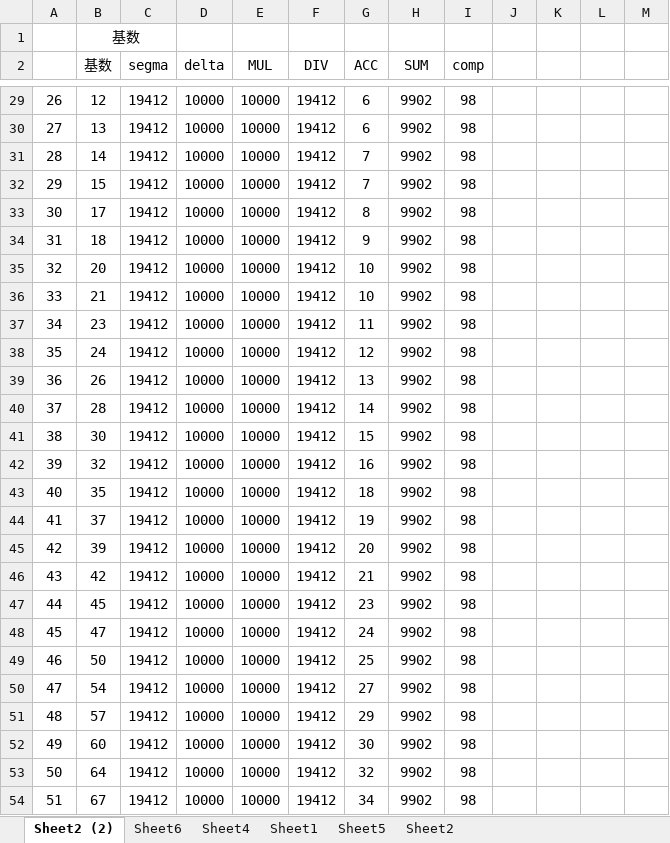
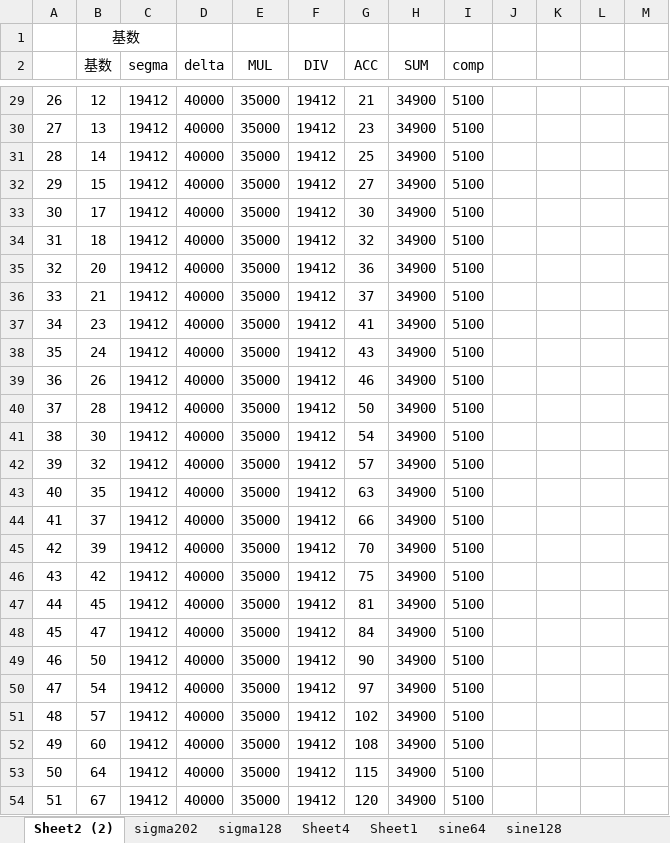
Before and after one commit to tiko0755/G0_COMMON, an Excel workbook: ramp/RAMP.xlsx, sheet Sheet2 (2), drawn as a sheet; only a part is shown, gaps mark what is left out; values as stored, in another font and other column widths than the file's, no borders; charts and pictures not drawn; the diff covers the shown part only; the diff names each change by its address in the sheet, - before the commit and + after, or states it on an @@ line.

```diff
--- a/ramp/RAMP.xlsx (sheet Sheet2 (2))
+++ b/ramp/RAMP.xlsx (sheet Sheet2 (2))
-sheet tab: Sheet5
+sheet tab: sine64
-sheet tab: Sheet6
-sheet tab: Sheet2
+sheet tab: sigma202
+sheet tab: sigma128
+sheet tab: sine128
-D29:D54 (delta): 10000
+D29:D54 (delta): 40000
-E29:E54 (MUL): 10000
+E29:E54 (MUL): 35000
-G29 (ACC): 6
+G29 (ACC): 21
-H29:H54 (SUM): 9902
+H29:H54 (SUM): 34900
-I29:I54 (comp): 98
+I29:I54 (comp): 5100
-G30 (ACC): 6
+G30 (ACC): 23
-G31 (ACC): 7
+G31 (ACC): 25
-G32 (ACC): 7
+G32 (ACC): 27
-G33 (ACC): 8
+G33 (ACC): 30
-G34 (ACC): 9
+G34 (ACC): 32
-G35 (ACC): 10
+G35 (ACC): 36
-G36 (ACC): 10
+G36 (ACC): 37
-G37 (ACC): 11
+G37 (ACC): 41
-G38 (ACC): 12
+G38 (ACC): 43
-G39 (ACC): 13
+G39 (ACC): 46
-G40 (ACC): 14
+G40 (ACC): 50
-G41 (ACC): 15
+G41 (ACC): 54
-G42 (ACC): 16
+G42 (ACC): 57
-G43 (ACC): 18
+G43 (ACC): 63
-G44 (ACC): 19
+G44 (ACC): 66
-G45 (ACC): 20
+G45 (ACC): 70
-G46 (ACC): 21
+G46 (ACC): 75
-G47 (ACC): 23
+G47 (ACC): 81
-G48 (ACC): 24
+G48 (ACC): 84
-G49 (ACC): 25
+G49 (ACC): 90
-G50 (ACC): 27
+G50 (ACC): 97
-G51 (ACC): 29
+G51 (ACC): 102
-G52 (ACC): 30
+G52 (ACC): 108
-G53 (ACC): 32
+G53 (ACC): 115
-G54 (ACC): 34
+G54 (ACC): 120
```
Also changed, not shown: 880 edited cells elsewhere in this sheet, sheet sine64, sheet Sheet1, sheet Sheet4, formulas that keep their value, charts or pictures, 36 other files.
